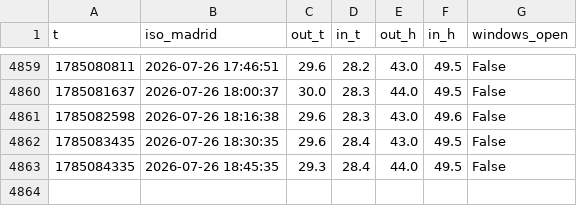
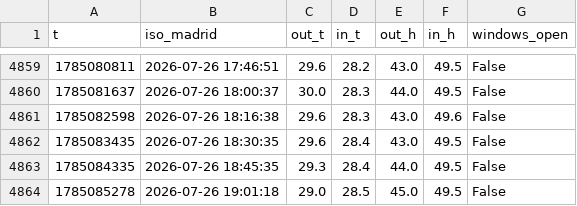
Before and after one commit to prosciutto-crudo/close-the-windows, a CSV file: history.csv, drawn as a sheet; only a part is shown, gaps mark what is left out; the diff names each change by its address in the sheet, - before the commit and + after, or states it on an @@ line.

```diff
--- a/history.csv
+++ b/history.csv
+row 4864: 1785085278 | 2026-07-26 19:01:18 | 29.0 | 28.5 | 45.0 | 49.5 | False
```
Also changed, not shown: 1 other file.
